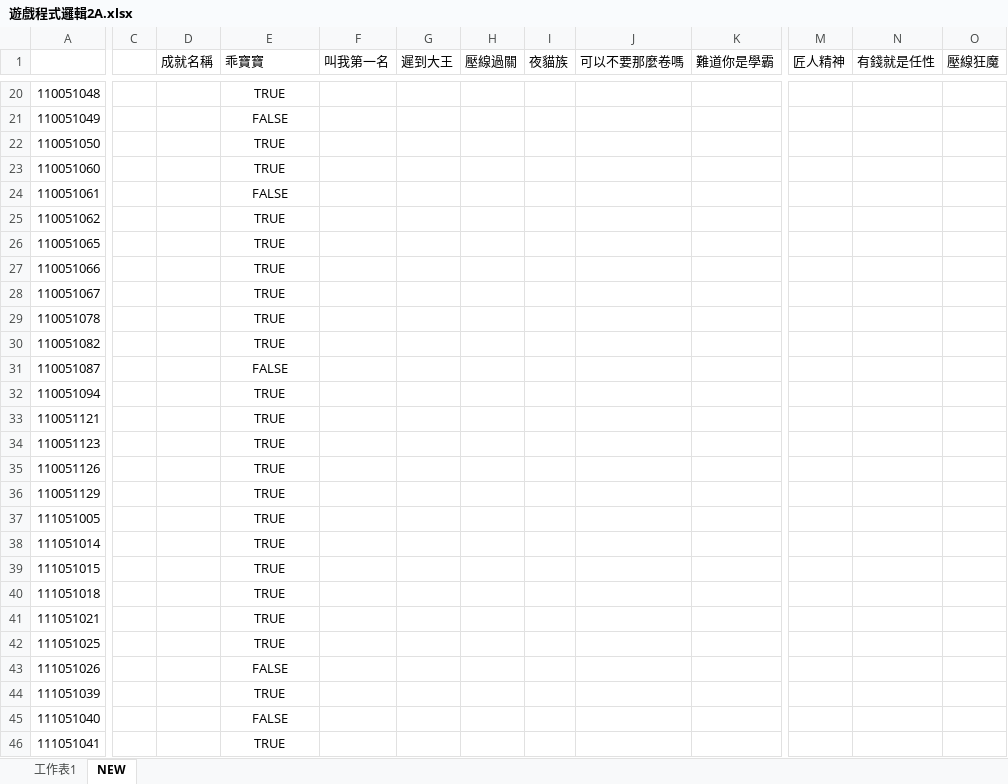
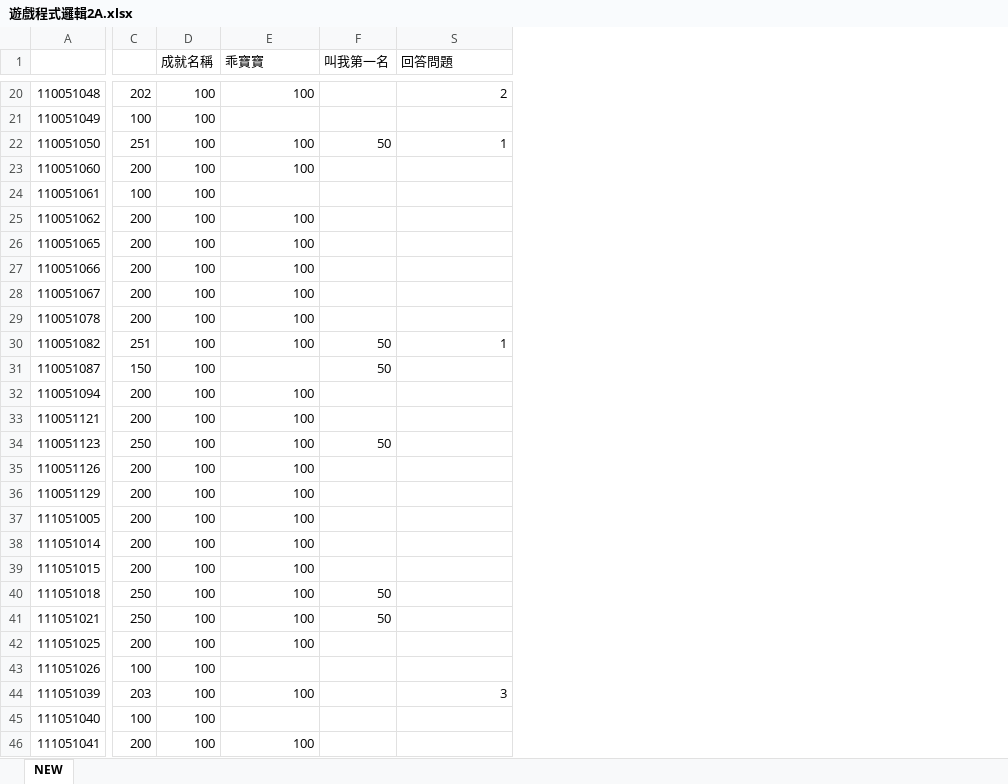
Before and after one commit to Star-Meow/sys-score, an Excel workbook: 原始資料/遊戲程式邏輯2A.xlsx, sheet NEW, drawn as a sheet; only a part is shown, gaps mark what is left out; values as stored, in another font and other column widths than the file's, no borders; charts and pictures not drawn; removed rows and columns are numbered as before the commit, all else as after; the diff covers the shown part only; the diff names each change by its address in the sheet, - before the commit and + after, or states it on an @@ line.

```diff
--- a/原始資料/遊戲程式邏輯2A.xlsx (sheet NEW)
+++ b/原始資料/遊戲程式邏輯2A.xlsx (sheet NEW)
-sheet tab: 工作表1
-column C, empty
+column C, rows 20-46: 202 | 100 | 251 | 200 | 100 | 200 | 200 | 200 | 200 | 200 | 251 | 150 | 200 | 200 | 250 | 200 | 200 | 200 | 200 | 200 | 250 | 250 | 200 | 100 | 203 | 100 | 200
@@ column G (遲到大王) hidden, empty @@
@@ column H (壓線過關) hidden, empty @@
@@ column I (夜貓族) hidden, empty @@
@@ column K (難道你是學霸) hidden, empty @@
@@ column M (匠人精神) hidden, empty @@
@@ column N (有錢就是任性) hidden, empty @@
@@ column O (壓線狂魔) hidden, empty @@
-S1: 可以不要那麼卷嗎
+S1: 回答問題
-D20:D46 (成就名稱): (empty)
+D20:D46 (成就名稱): 100
-E20 (乖寶寶): TRUE
+E20 (乖寶寶): 100
-E20 alignment: center
+E20 alignment: right
-S20 (回答問題): (empty)
+S20 (回答問題): 2
-E21 (乖寶寶): FALSE
+E21 (乖寶寶): (empty)
-E22:E23 (乖寶寶): TRUE
+E22:E23 (乖寶寶): 100
-E22:E23 alignment: center
+E22:E23 alignment: right
-F22 (叫我第一名): (empty)
+F22 (叫我第一名): 50
-S22 (回答問題): (empty)
+S22 (回答問題): 1
-E24 (乖寶寶): FALSE
+E24 (乖寶寶): (empty)
-E25:E30 (乖寶寶): TRUE
+E25:E30 (乖寶寶): 100
-E25:E30 alignment: center
+E25:E30 alignment: right
-F30:F31 (叫我第一名): (empty)
+F30:F31 (叫我第一名): 50
-S30 (回答問題): (empty)
+S30 (回答問題): 1
-E31 (乖寶寶): FALSE
+E31 (乖寶寶): (empty)
-E32:E42 (乖寶寶): TRUE
+E32:E42 (乖寶寶): 100
-E32:E42 alignment: center
+E32:E42 alignment: right
-F34 (叫我第一名): (empty)
+F34 (叫我第一名): 50
-F40:F41 (叫我第一名): (empty)
+F40:F41 (叫我第一名): 50
-E43 (乖寶寶): FALSE
+E43 (乖寶寶): (empty)
-E44 (乖寶寶): TRUE
+E44 (乖寶寶): 100
-E44 alignment: center
+E44 alignment: right
-S44 (回答問題): (empty)
+S44 (回答問題): 3
-E45 (乖寶寶): FALSE
+E45 (乖寶寶): (empty)
-E46 (乖寶寶): TRUE
+E46 (乖寶寶): 100
-E46 alignment: center
+E46 alignment: right
```
Also changed, not shown: 2 added columns, 3 removed columns, 63 edited cells and cell formats elsewhere in this sheet, charts or pictures, 原始資料/互動媒體設計2A.xlsx, 原始資料/互動媒體設計2B.xlsx, 7 other files.
